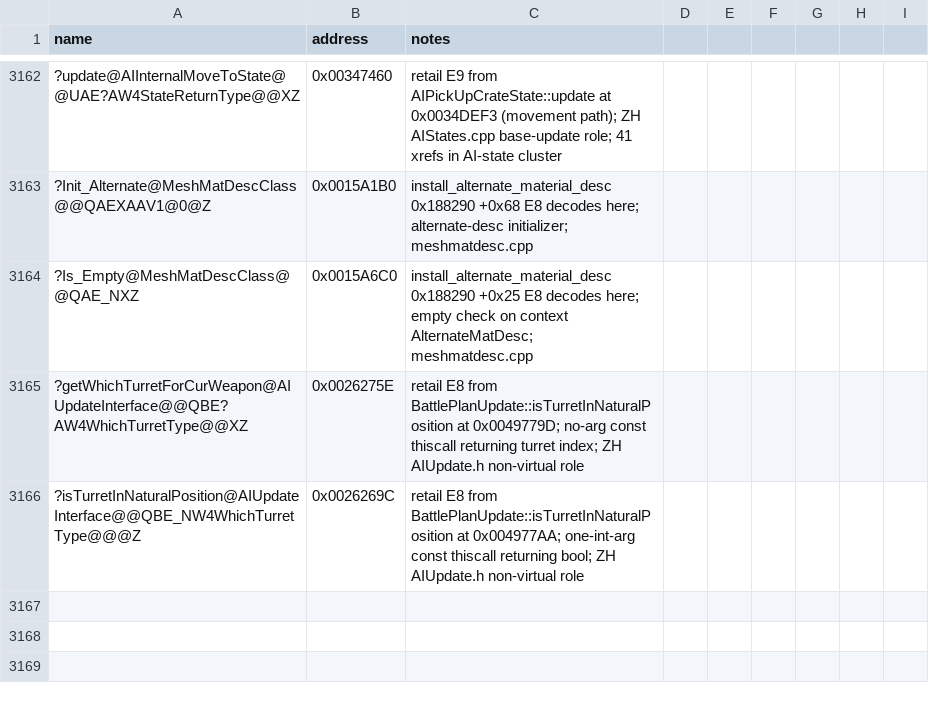
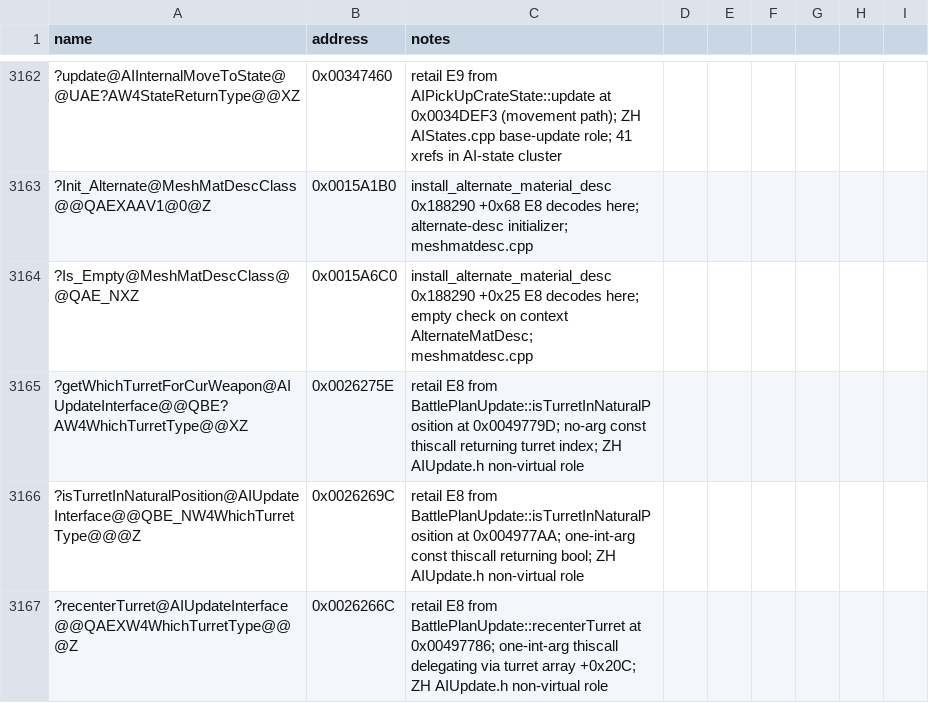
Before and after one commit to NotNBR/Open-BFME-2, a CSV file: reverse/symbols.csv, drawn as a sheet; only a part is shown, gaps mark what is left out; the diff names each change by its address in the sheet, - before the commit and + after, or states it on an @@ line.

Commit message:
Recover BattlePlanUpdate::recenterTurret (0x00497769, 36B) via ZH donor; pin for AI recenterTurret

```diff
--- a/reverse/symbols.csv
+++ b/reverse/symbols.csv
+row 3167: ?recenterTurret@AIUpdateInterface@@QAEXW4WhichTurretType@@@Z | 0x0026266C | retail E8 from BattlePlanUpdate::recenterTurret at 0x00497786; one-int-arg thiscall delegating via turret array +0x20C; ZH AIUpdate.h non-virtual role
```
Also changed, not shown: 2 other files.
